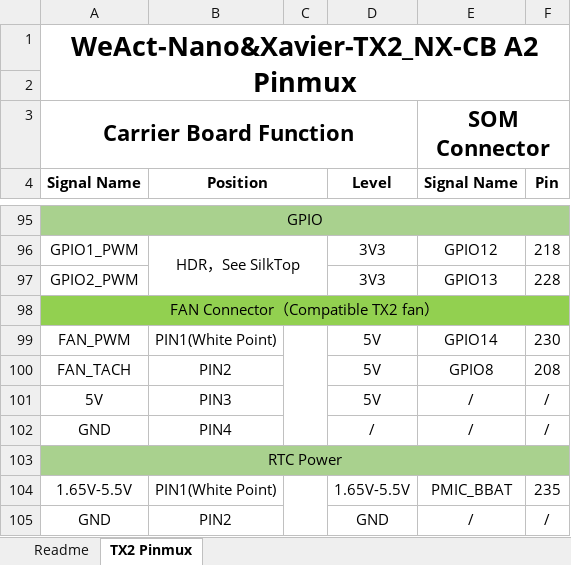
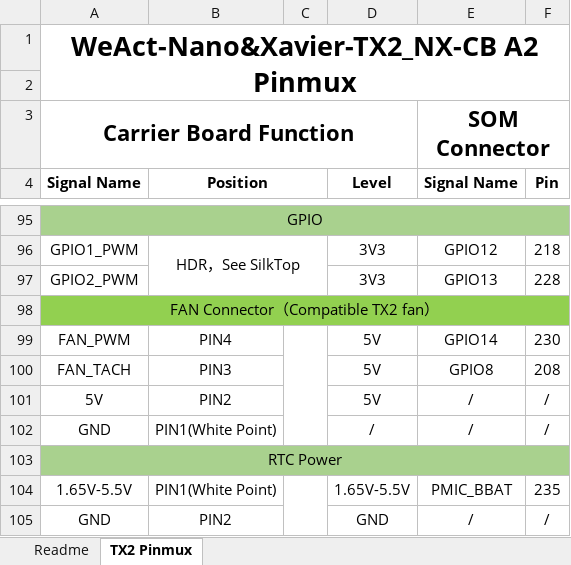
Before and after one commit to WeActStudio/Nano_TX2-Xavier_NX-CB, an Excel workbook: 01_Users Manual/02_English/WeAct-Nano&Xavier-TX2_NX-CB PinMux.xlsx, sheet TX2 Pinmux, drawn as a sheet; only a part is shown, gaps mark what is left out; values as stored, in another font and other column widths than the file's, no borders; charts and pictures not drawn; the diff names each change by its address in the sheet, - before the commit and + after, or states it on an @@ line.

```diff
--- a/01_Users Manual/02_English/WeAct-Nano&Xavier-TX2_NX-CB PinMux.xlsx (sheet TX2 Pinmux)
+++ b/01_Users Manual/02_English/WeAct-Nano&Xavier-TX2_NX-CB PinMux.xlsx (sheet TX2 Pinmux)
-B99 (Position): PIN1(White Point)
+B99 (Position): PIN4
-B100 (Position): PIN2
+B100 (Position): PIN3
-B101 (Position): PIN3
+B101 (Position): PIN2
-B102 (Position): PIN4
+B102 (Position): PIN1(White Point)
```
Also changed, not shown: 01_Users Manual/01_Chinese/WeAct-Nano&Xavier-TX2_NX-CB 引脚表.xlsx.
